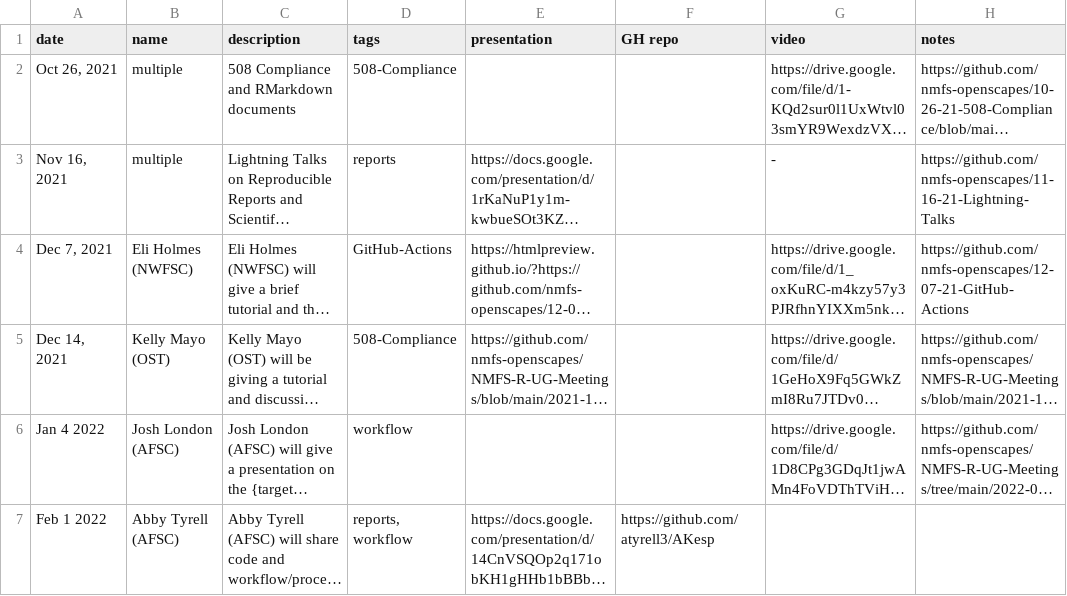
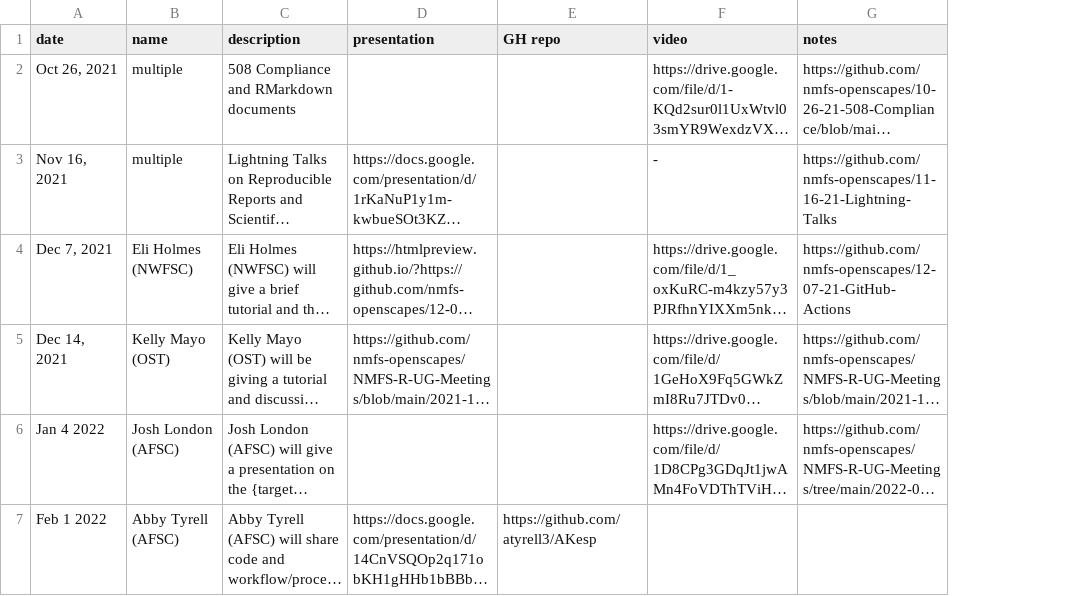
Before and after one commit to nmfs-opensci/NOAA-distill-website, a CSV file: data/MeetingList.csv, drawn as a sheet; long unchanged cells end in …; the diff names each change by its address in the sheet, - before the commit and + after, or states it on an @@ line.

Commit message:
update

```diff
--- a/data/MeetingList.csv
+++ b/data/MeetingList.csv
-column D (tags), rows 2-7: 508-Compliance | reports | GitHub-Actions | 508-Compliance | workflow | reports, workflow
```
